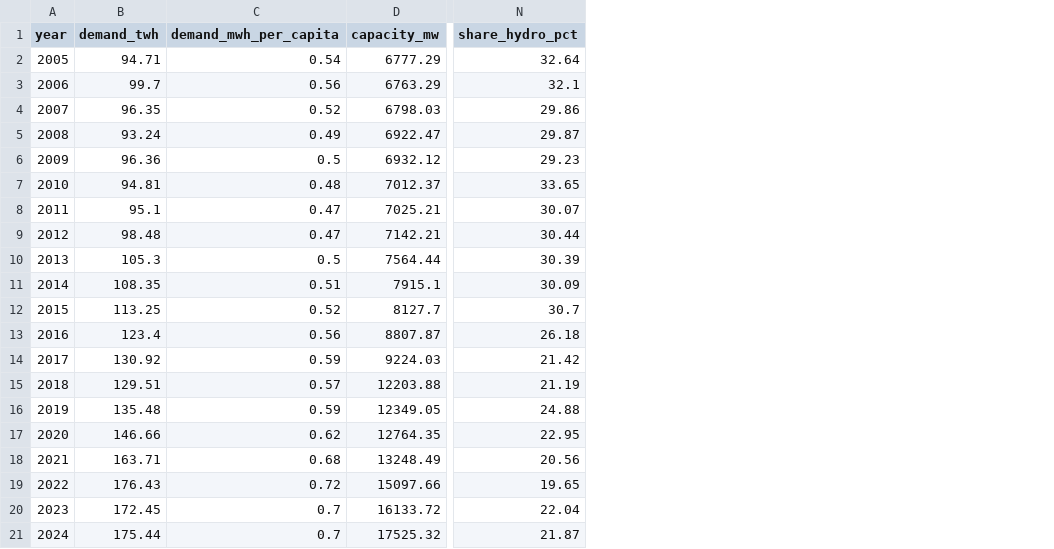
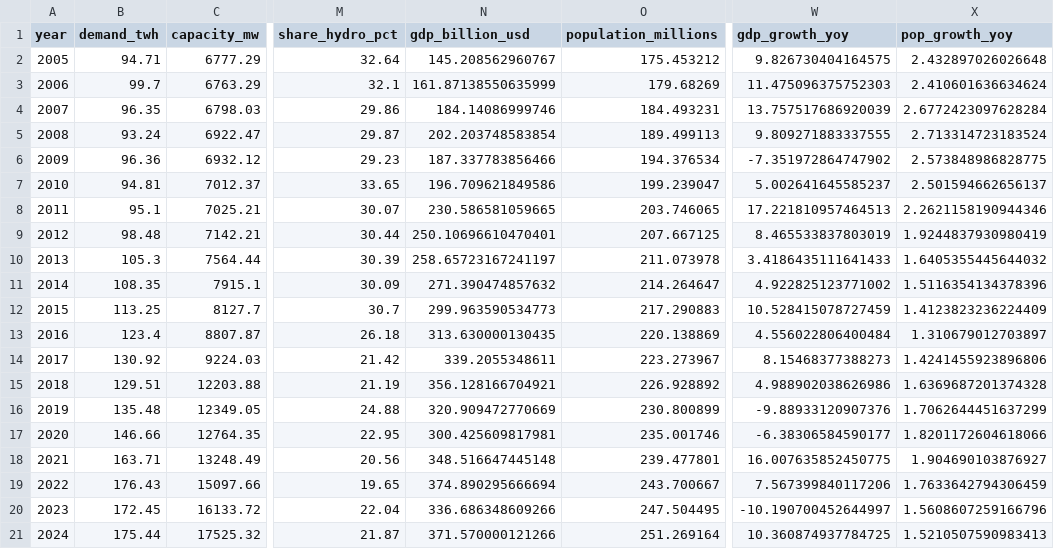
Before and after one commit to saddamchandio/pakistan-energy-demand-forecast, a CSV file: data/processed/merged_data.csv, drawn as a sheet; only a part is shown, gaps mark what is left out; removed rows and columns are numbered as before the commit, all else as after; the diff names each change by its address in the sheet, - before the commit and + after, or states it on an @@ line.

Commit message:
Fixed ARIMA model to show realistic growth trend

```diff
--- a/data/processed/merged_data.csv
+++ b/data/processed/merged_data.csv
-column C (demand_mwh_per_capita), rows 2-21: 0.54 | 0.56 | 0.52 | 0.49 | 0.5 | 0.48 | 0.47 | 0.47 | 0.5 | 0.51 | 0.52 | 0.56 | 0.59 | 0.57 | 0.59 | 0.62 | 0.68 | 0.72 | 0.7 | 0.7
+column N (gdp_billion_usd), rows 2-21: 145.208562960767 | 161.87138550635999 | 184.14086999746 | 202.203748583854 | 187.337783856466 | 196.709621849586 | 230.586581059665 | 250.10696610470401 | 258.65723167241197 | 271.390474857632 | 299.963590534773 | 313.630000130435 | 339.2055348611 | 356.128166704921 | 320.909472770669 | 300.425609817981 | 348.516647445148 | 374.890295666694 | 336.686348609266 | 371.570000121266
+column O (population_millions), rows 2-21: 175.453212 | 179.68269 | 184.493231 | 189.499113 | 194.376534 | 199.239047 | 203.746065 | 207.667125 | 211.073978 | 214.264647 | 217.290883 | 220.138869 | 223.273967 | 226.928892 | 230.800899 | 235.001746 | 239.477801 | 243.700667 | 247.504495 | 251.269164
+column W (gdp_growth_yoy), rows 2-21: 9.826730404164575 | 11.475096375752303 | 13.757517686920039 | 9.809271883337555 | -7.351972864747902 | 5.002641645585237 | 17.221810957464513 | 8.465533837803019 | 3.4186435111641433 | 4.922825123771002 | 10.528415078727459 | 4.556022806400484 | 8.15468377388273 | 4.988902038626986 | -9.88933120907376 | -6.38306584590177 | 16.007635852450775 | 7.567399840117206 | -10.190700452644997 | 10.360874937784725
+column X (pop_growth_yoy), rows 2-21: 2.432897026026648 | 2.410601636634624 | 2.6772423097628284 | 2.713314723183524 | 2.573848986828775 | 2.501594662656137 | 2.2621158190944346 | 1.9244837930980419 | 1.6405355445644032 | 1.5116354134378396 | 1.4123823236224409 | 1.310679012703897 | 1.4241455923896806 | 1.6369687201374328 | 1.7062644451637299 | 1.8201172604618066 | 1.904690103876927 | 1.7633642794306459 | 1.5608607259166796 | 1.5210507590983413
```
Also changed, not shown: data/processed/demand_forecast.csv, 2 other files.
